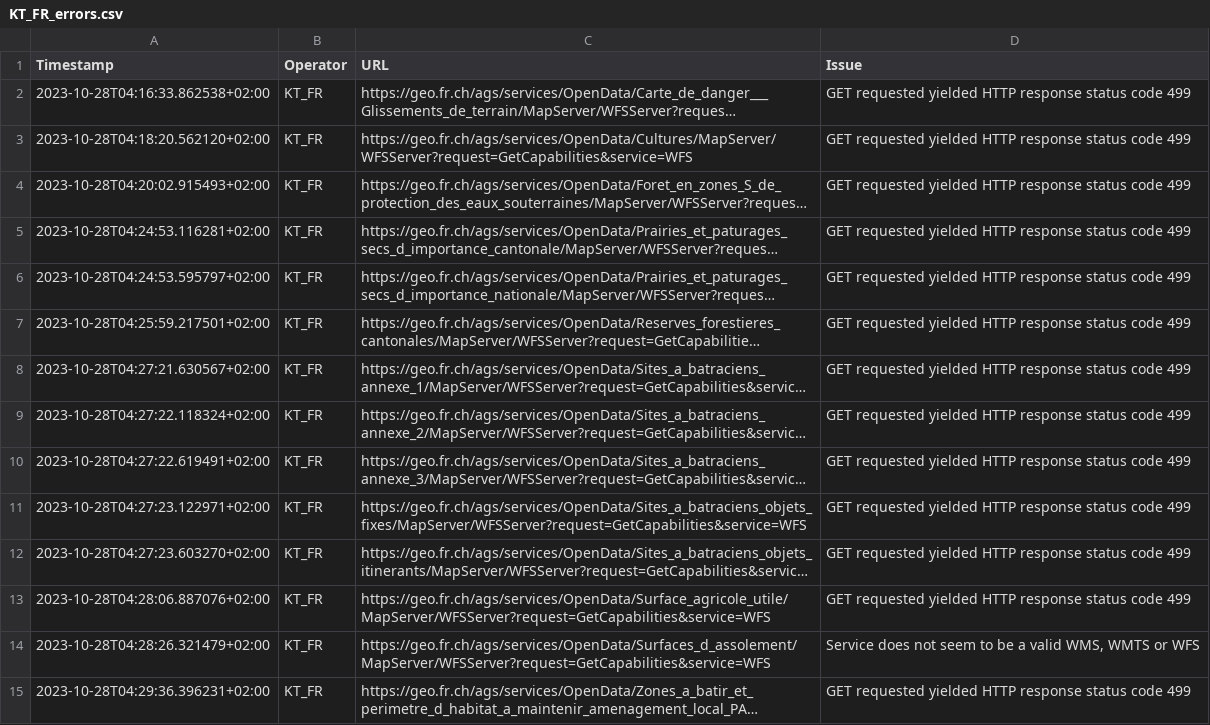
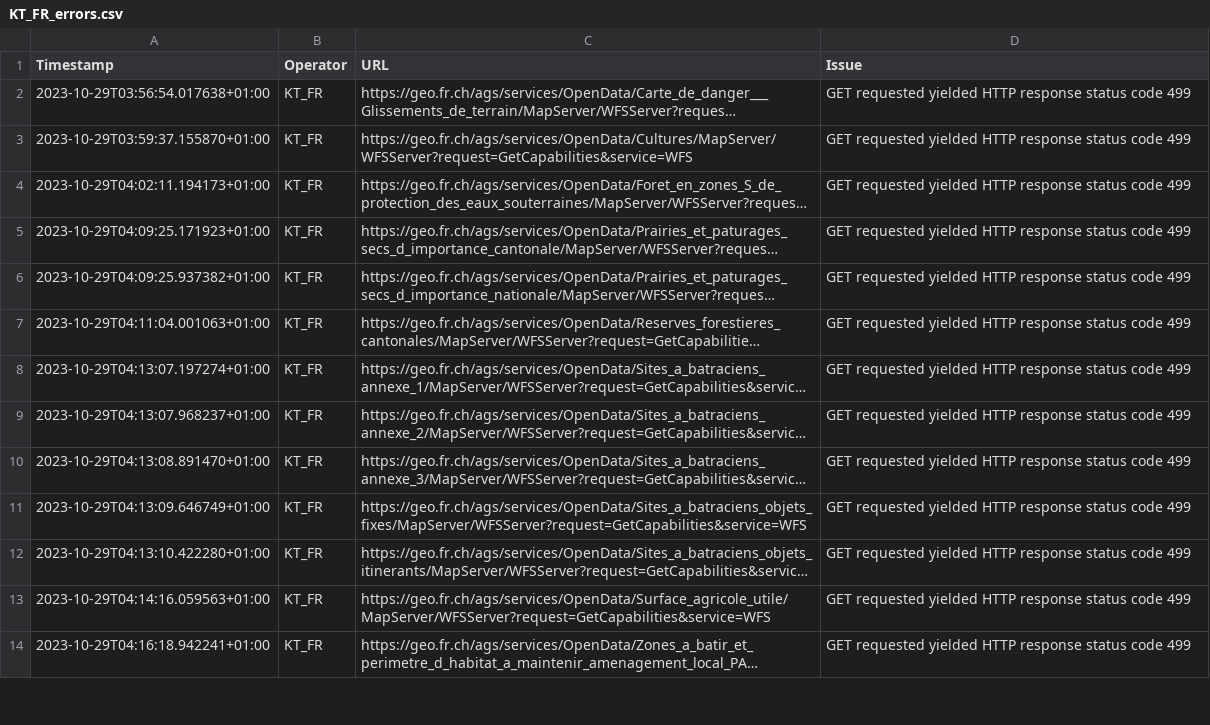
Before and after one commit to FHNW-IVGI/Geoharvester, a CSV file: scraper/tools/KT_FR_errors.csv, drawn as a sheet; only a part is shown; long unchanged cells end in …; removed rows and columns are numbered as before the commit, all else as after; the diff covers the shown part only; the diff names each change by its address in the sheet, - before the commit and + after, or states it on an @@ line.

Commit message:
Scraper done

```diff
--- a/scraper/tools/KT_FR_errors.csv
+++ b/scraper/tools/KT_FR_errors.csv
-A2 (Timestamp): 2023-10-28T04:16:33.862538+02:00
+A2 (Timestamp): 2023-10-29T03:56:54.017638+01:00
-A3 (Timestamp): 2023-10-28T04:18:20.562120+02:00
+A3 (Timestamp): 2023-10-29T03:59:37.155870+01:00
-A4 (Timestamp): 2023-10-28T04:20:02.915493+02:00
+A4 (Timestamp): 2023-10-29T04:02:11.194173+01:00
-A5 (Timestamp): 2023-10-28T04:24:53.116281+02:00
+A5 (Timestamp): 2023-10-29T04:09:25.171923+01:00
-A6 (Timestamp): 2023-10-28T04:24:53.595797+02:00
+A6 (Timestamp): 2023-10-29T04:09:25.937382+01:00
-A7 (Timestamp): 2023-10-28T04:25:59.217501+02:00
+A7 (Timestamp): 2023-10-29T04:11:04.001063+01:00
-A8 (Timestamp): 2023-10-28T04:27:21.630567+02:00
+A8 (Timestamp): 2023-10-29T04:13:07.197274+01:00
-A9 (Timestamp): 2023-10-28T04:27:22.118324+02:00
+A9 (Timestamp): 2023-10-29T04:13:07.968237+01:00
-A10 (Timestamp): 2023-10-28T04:27:22.619491+02:00
+A10 (Timestamp): 2023-10-29T04:13:08.891470+01:00
-A11 (Timestamp): 2023-10-28T04:27:23.122971+02:00
+A11 (Timestamp): 2023-10-29T04:13:09.646749+01:00
-A12 (Timestamp): 2023-10-28T04:27:23.603270+02:00
+A12 (Timestamp): 2023-10-29T04:13:10.422280+01:00
-A13 (Timestamp): 2023-10-28T04:28:06.887076+02:00
+A13 (Timestamp): 2023-10-29T04:14:16.059563+01:00
-row 14: 2023-10-28T04:28:26.321479+02:00 | KT_FR | https://geo.fr.ch/ags/services/OpenData/Surfaces_d_assolement/MapServer/WFSServer?request=GetCapabilities&service=WFS | Service does not seem to be a valid WMS, WMTS or WFS
-A14 (Timestamp): 2023-10-28T04:29:36.396231+02:00
+A14 (Timestamp): 2023-10-29T04:16:18.942241+01:00
```
Also changed, not shown: 17 edited cells elsewhere in this file, scraper/tools/KT_BL_errors.csv, scraper/tools/KT_GE_errors.csv, 6 other files.
